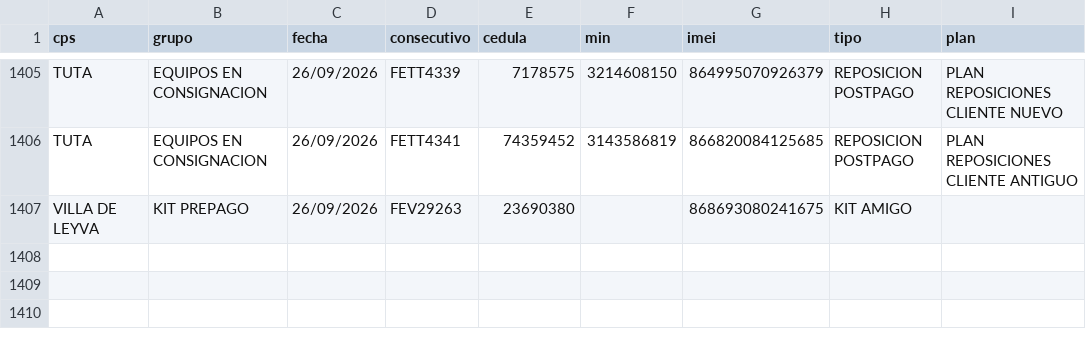
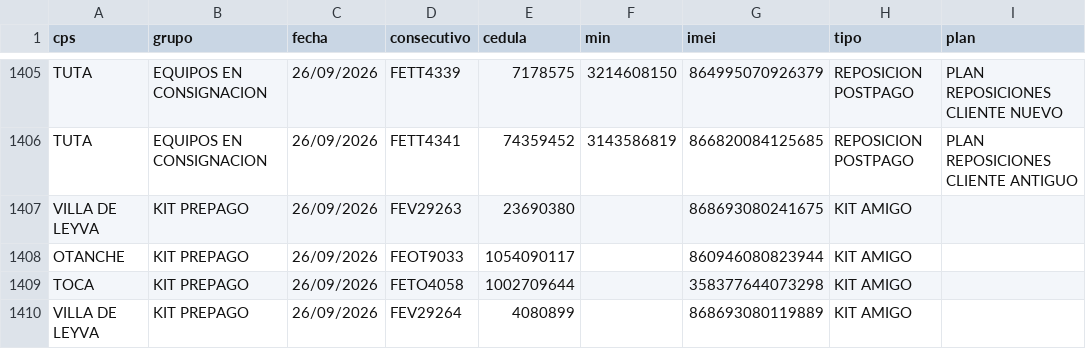
Before and after one commit to lubernu/prueba, a CSV file: FacturadoParaCruce.csv, drawn as a sheet; only a part is shown, gaps mark what is left out.

Commit message:
Actualización automática: FacturadoParaCruce.csv

```diff
--- a/FacturadoParaCruce.csv
+++ b/FacturadoParaCruce.csv
@@ -1407 +1407,4 @@ TUTA;EQUIPOS EN CONSIGNACION;26/09/2026;FETT4341;74359452;3143586819;86682008412
 VILLA DE LEYVA;KIT PREPAGO;26/09/2026;FEV29263;23690380;;868693080241675;KIT AMIGO;
+OTANCHE;KIT PREPAGO;26/09/2026;FEOT9033;1054090117;;860946080823944;KIT AMIGO;
+TOCA;KIT PREPAGO;26/09/2026;FETO4058;1002709644;;358377644073298;KIT AMIGO;
+VILLA DE LEYVA;KIT PREPAGO;26/09/2026;FEV29264;4080899;;868693080119889;KIT AMIGO;
```
